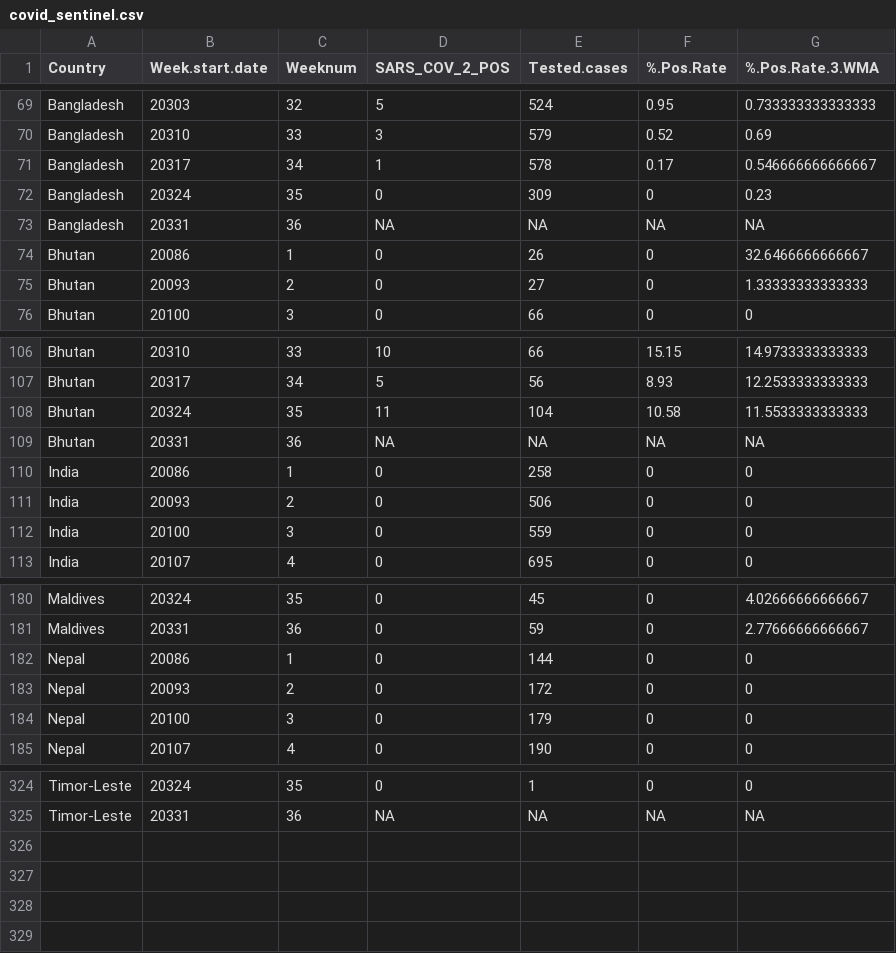
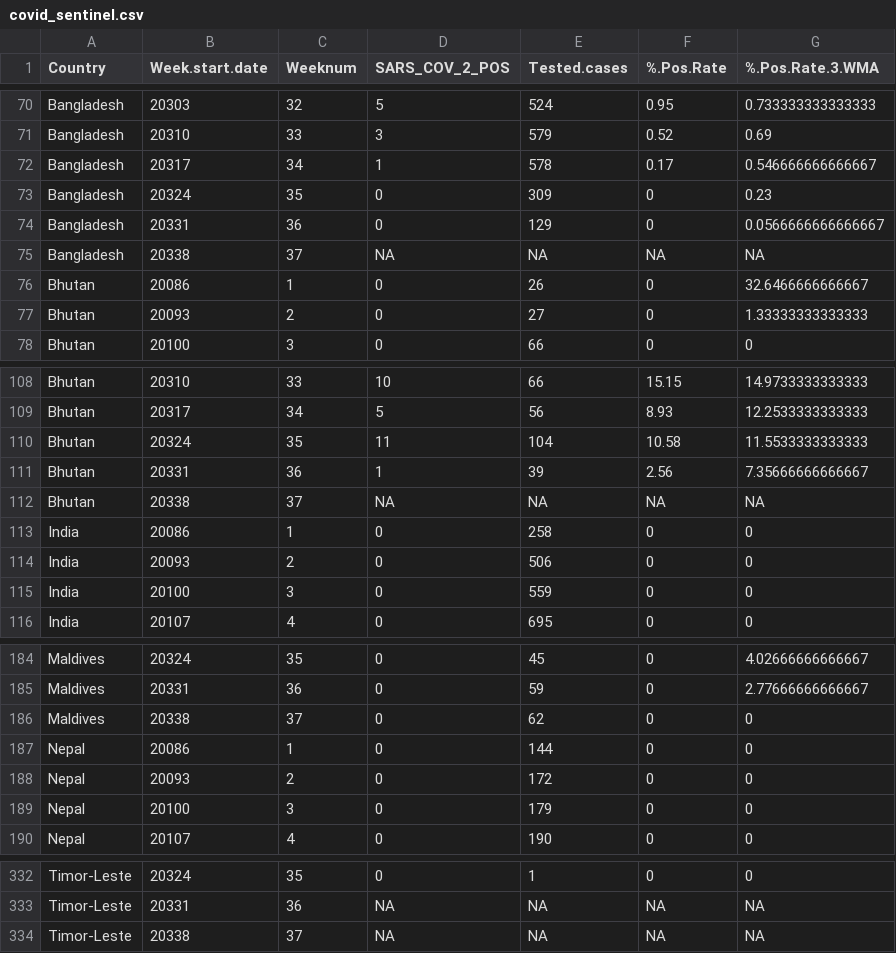
Before and after one commit to Dhihram/WHO_SEAR, a CSV file: Dat/covid_sentinel.csv, drawn as a sheet; only a part is shown, gaps mark what is left out; the diff covers the shown part only.

```diff
--- a/Dat/covid_sentinel.csv
+++ b/Dat/covid_sentinel.csv
@@ -72,3 +73,4 @@
 "Bangladesh",20324,35,0,309,0,0.23
-"Bangladesh",20331,36,NA,NA,NA,NA
+"Bangladesh",20331,36,0,129,0,0.0566666666666667
+"Bangladesh",20338,37,NA,NA,NA,NA
 "Bhutan",20086,1,0,26,0,32.6466666666667
@@ -108,3 +110,4 @@
 "Bhutan",20324,35,11,104,10.58,11.5533333333333
-"Bhutan",20331,36,NA,NA,NA,NA
+"Bhutan",20331,36,1,39,2.56,7.35666666666667
+"Bhutan",20338,37,NA,NA,NA,NA
 "India",20086,1,0,258,0,0
@@ -181,2 +185,3 @@
 "Maldives",20331,36,0,59,0,2.77666666666667
+"Maldives",20338,37,0,62,0,0
 "Nepal",20086,1,0,144,0,0
@@ -325 +333,2 @@
 "Timor-Leste",20331,36,NA,NA,NA,NA
+"Timor-Leste",20338,37,NA,NA,NA,NA
```
Also changed, not shown: 5 added rows and 20 edited cells elsewhere in this file.
